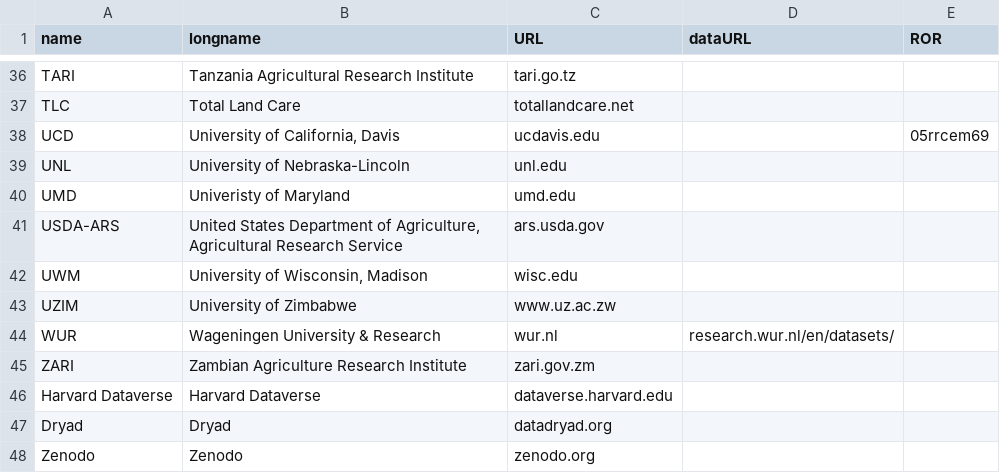
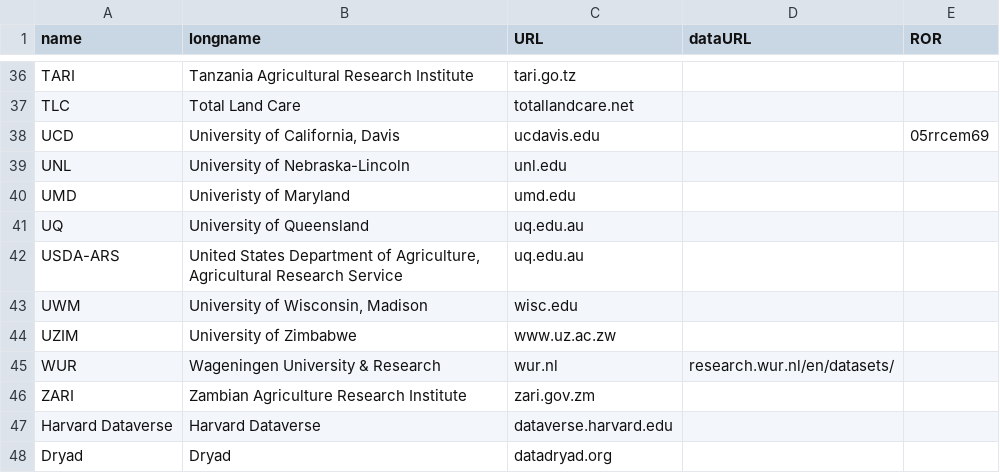
Before and after one commit to controvoc/terminag, a CSV file: values/values_organization.csv, drawn as a sheet; only a part is shown, gaps mark what is left out; the shorter side is filled out with more unchanged rows.

Commit message:
uq

```diff
--- a/values/values_organization.csv
+++ b/values/values_organization.csv
@@ -40,3 +40,4 @@ UNL,University of Nebraska-Lincoln,unl.edu,,
 UMD,Univeristy of Maryland,umd.edu,,
-USDA-ARS,"United States Department of Agriculture, Agricultural Research Service",ars.usda.gov,,
+UQ,University of Queensland,uq.edu.au,,
+USDA-ARS,"United States Department of Agriculture, Agricultural Research Service",uq.edu.au,,
 UWM,"University of Wisconsin, Madison",wisc.edu,,
```
